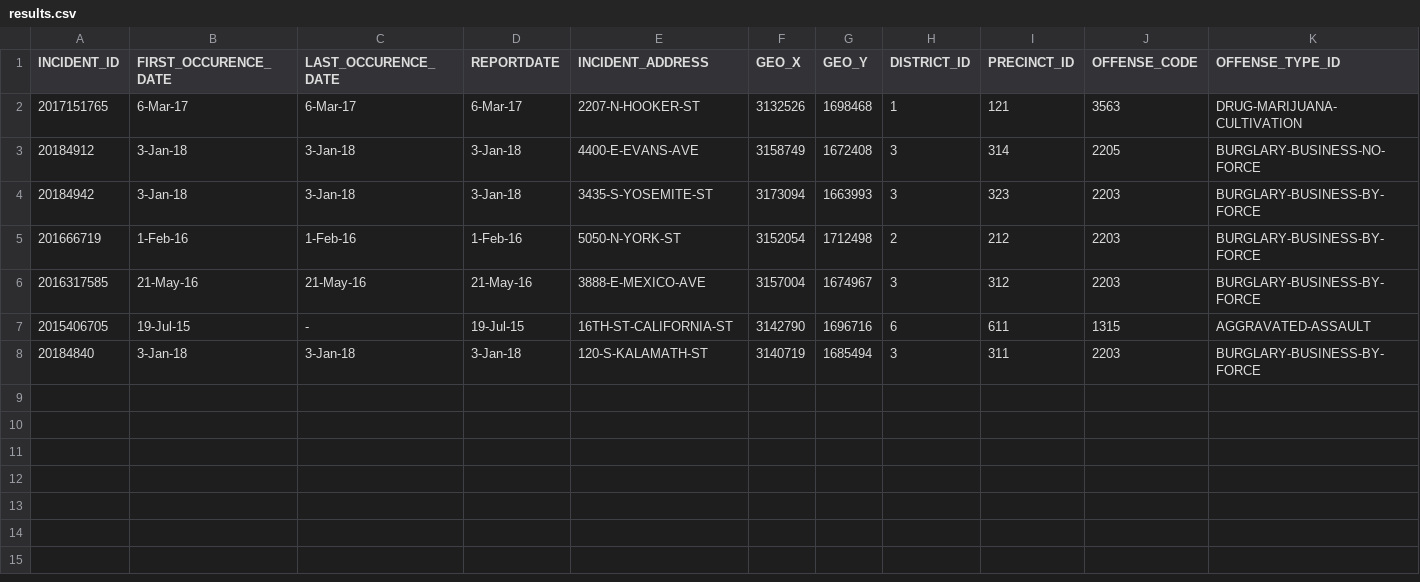
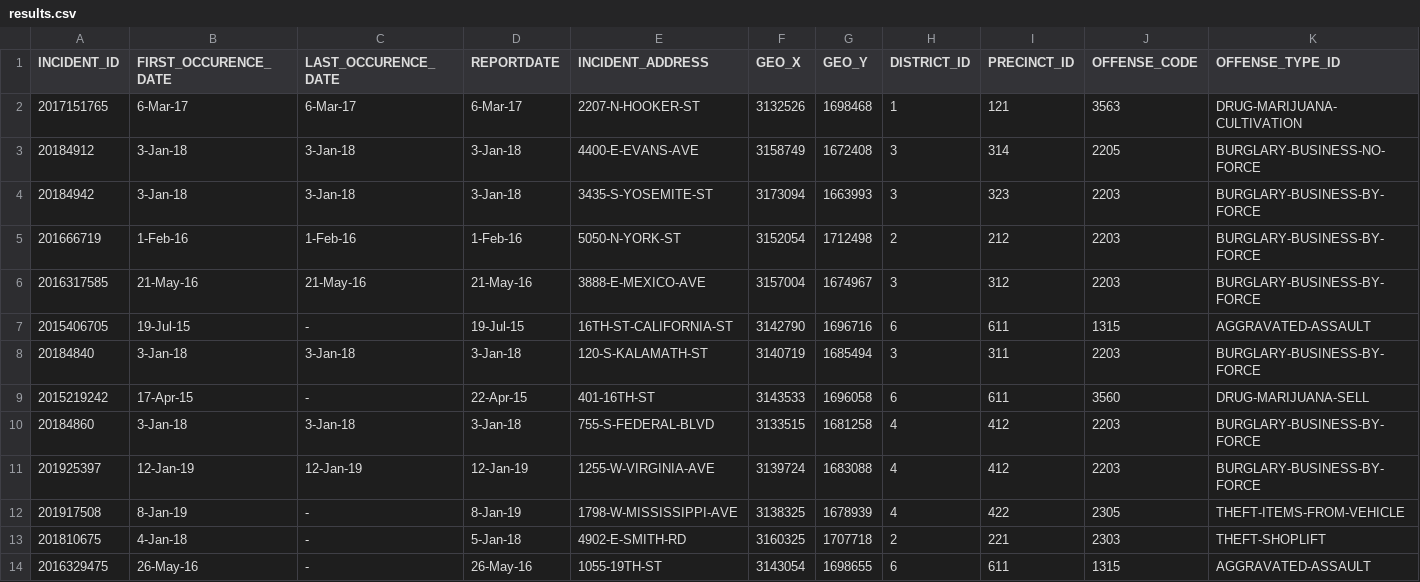
Before and after one commit to Levi-Benoliel/web, a CSV file: results.csv, drawn as a sheet; only a part is shown; rows hold the shown columns only; the diff names each change by its address in the sheet, - before the commit and + after, or states it on an @@ line.

Commit message:
Update results.csv

```diff
--- a/results.csv
+++ b/results.csv
+row 9: 2015219242 | 17-Apr-15 | - | 22-Apr-15 | 401-16TH-ST | 3143533 | 1696058 | 6 | 611 | 3560 | DRUG-MARIJUANA-SELL
+row 10: 20184860 | 3-Jan-18 | 3-Jan-18 | 3-Jan-18 | 755-S-FEDERAL-BLVD | 3133515 | 1681258 | 4 | 412 | 2203 | BURGLARY-BUSINESS-BY-FORCE
+row 11: 201925397 | 12-Jan-19 | 12-Jan-19 | 12-Jan-19 | 1255-W-VIRGINIA-AVE | 3139724 | 1683088 | 4 | 412 | 2203 | BURGLARY-BUSINESS-BY-FORCE
+row 12: 201917508 | 8-Jan-19 | - | 8-Jan-19 | 1798-W-MISSISSIPPI-AVE | 3138325 | 1678939 | 4 | 422 | 2305 | THEFT-ITEMS-FROM-VEHICLE
+row 13: 201810675 | 4-Jan-18 | - | 5-Jan-18 | 4902-E-SMITH-RD | 3160325 | 1707718 | 2 | 221 | 2303 | THEFT-SHOPLIFT
+row 14: 2016329475 | 26-May-16 | - | 26-May-16 | 1055-19TH-ST | 3143054 | 1698655 | 6 | 611 | 1315 | AGGRAVATED-ASSAULT
```
